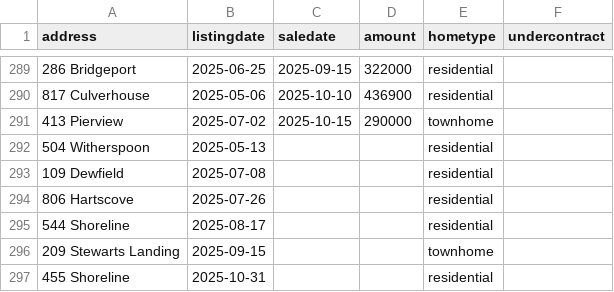
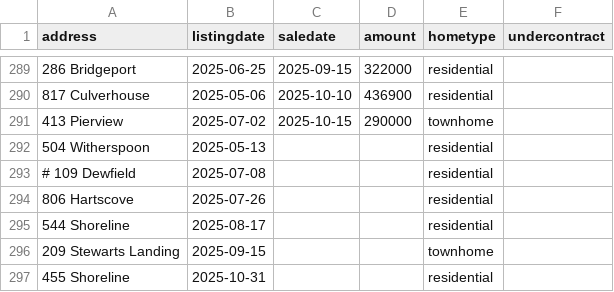
Before and after one commit to robhanssen/glenlake-homesales, a CSV file: sources/homesalesdata-source.csv, drawn as a sheet; only a part is shown, gaps mark what is left out.

Commit message:
updates

```diff
--- a/sources/homesalesdata-source.csv
+++ b/sources/homesalesdata-source.csv
@@ -292,3 +292,3 @@
 504 Witherspoon,2025-05-13,,,residential,
-109 Dewfield,2025-07-08,,,residential,
+# 109 Dewfield,2025-07-08,,,residential,
 806 Hartscove,2025-07-26,,,residential,
```
